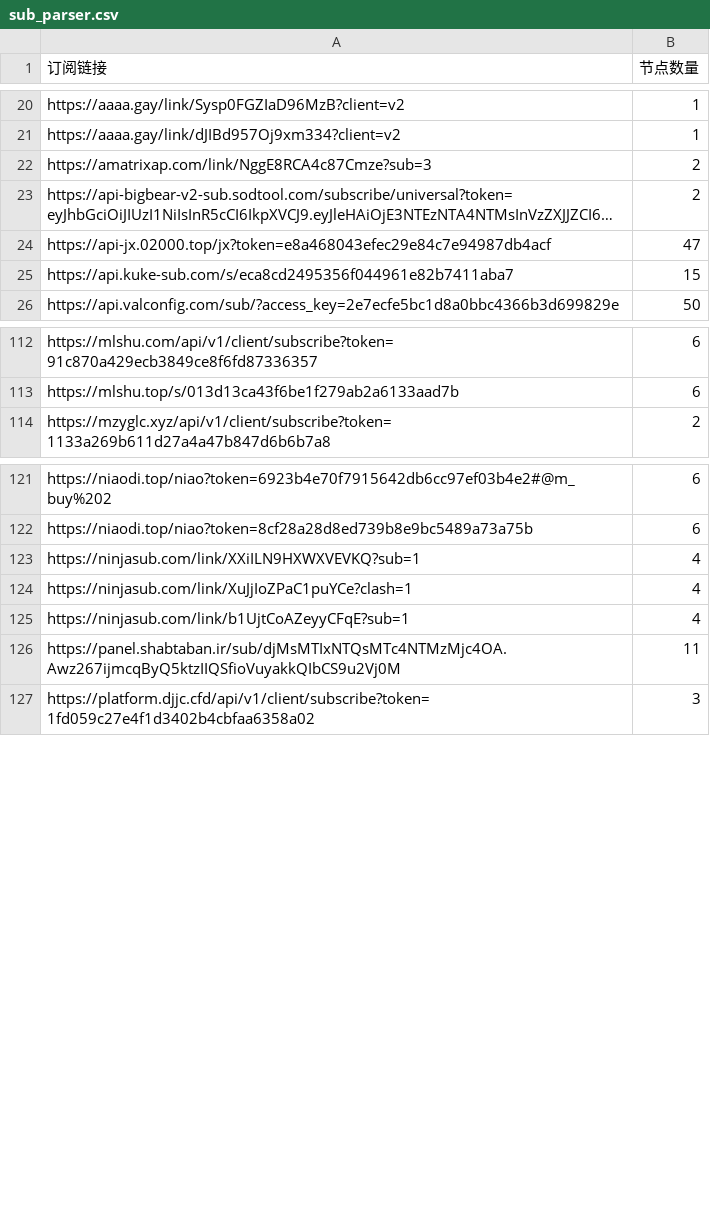
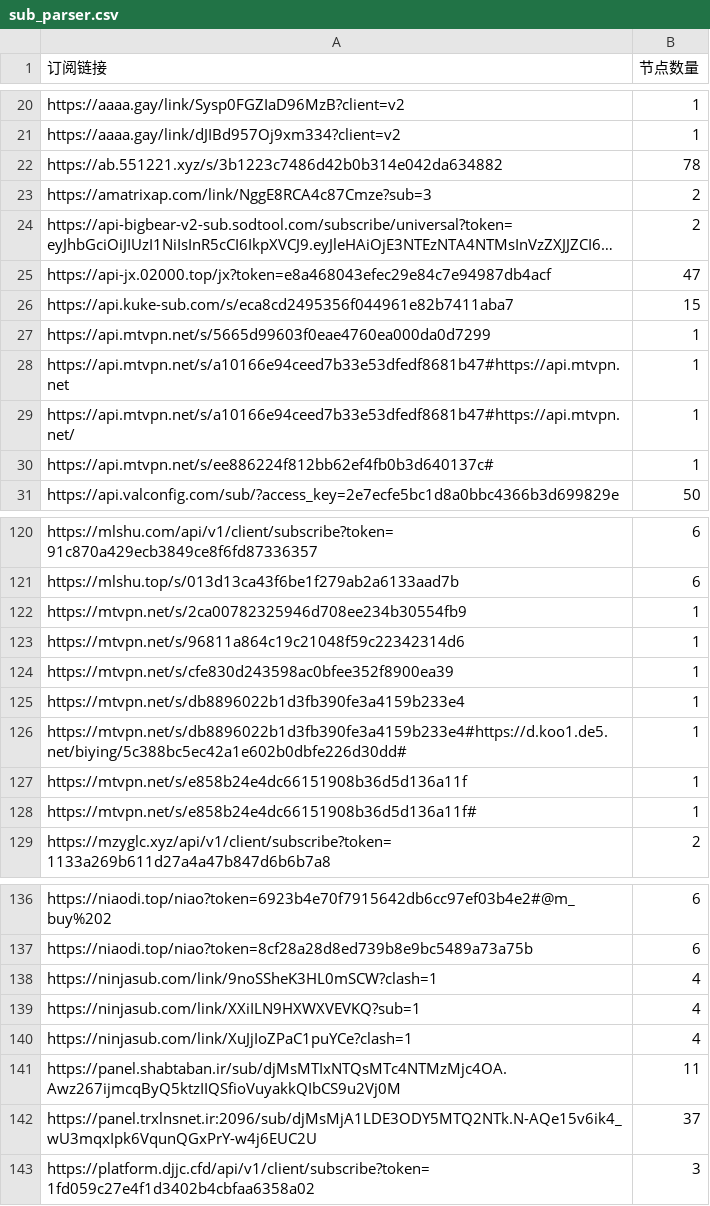
Before and after one commit to ipenwrt/crawler, a CSV file: sub_parser.csv, drawn as a sheet; only a part is shown, gaps mark what is left out; long unchanged cells end in …; the diff covers the shown part only.

```diff
--- a/sub_parser.csv
+++ b/sub_parser.csv
@@ -21,2 +21,3 @@ https://aaaa.gay/link/Sysp0FGZIaD96MzB?client=v2,1
 https://aaaa.gay/link/dJIBd957Oj9xm334?client=v2,1
+https://ab.551221.xyz/s/3b1223c7486d42b0b314e042da634882,78
 https://amatrixap.com/link/NggE8RCA4c87Cmze?sub=3,2
@@ -25,2 +26,6 @@ https://api-jx.02000.top/jx?token=e8a468043efec29e84c7e94987db4acf,47
 https://api.kuke-sub.com/s/eca8cd2495356f044961e82b7411aba7,15
+https://api.mtvpn.net/s/5665d99603f0eae4760ea000da0d7299,1
+https://api.mtvpn.net/s/a10166e94ceed7b33e53dfedf8681b47#https://api.mtvpn.net,1
+https://api.mtvpn.net/s/a10166e94ceed7b33e53dfedf8681b47#https://api.mtvpn.net/,1
+https://api.mtvpn.net/s/ee886224f812bb62ef4fb0b3d640137c#,1
 https://api.valconfig.com/sub/?access_key=2e7ecfe5bc1d8a0bbc4366b3d699829e,50
@@ -113,2 +121,9 @@ https://mlshu.com/api/v1/client/subscribe?token=91c870a429ecb3849ce8f6fd87336357
 https://mlshu.top/s/013d13ca43f6be1f279ab2a6133aad7b,6
+https://mtvpn.net/s/2ca00782325946d708ee234b30554fb9,1
+https://mtvpn.net/s/96811a864c19c21048f59c22342314d6,1
+https://mtvpn.net/s/cfe830d243598ac0bfee352f8900ea39,1
+https://mtvpn.net/s/db8896022b1d3fb390fe3a4159b233e4,1
+https://mtvpn.net/s/db8896022b1d3fb390fe3a4159b233e4#https://d.koo1.de5.net/biying/5c388bc5ec42a1e602b0dbfe226d30dd#,1
+https://mtvpn.net/s/e858b24e4dc66151908b36d5d136a11f,1
+https://mtvpn.net/s/e858b24e4dc66151908b36d5d136a11f#,1
 https://mzyglc.xyz/api/v1/client/subscribe?token=1133a269b611d27a4a47b847d6b6b7a8,2
@@ -122,6 +137,7 @@ https://niaodi.top/niao?token=6923b4e70f7915642db6cc97ef03b4e2#@m_buy%202,6
 https://niaodi.top/niao?token=8cf28a28d8ed739b8e9bc5489a73a75b,6
+https://ninjasub.com/link/9noSSheK3HL0mSCW?clash=1,4
 https://ninjasub.com/link/XXiILN9HXWXVEVKQ?sub=1,4
 https://ninjasub.com/link/XuJjIoZPaC1puYCe?clash=1,4
-https://ninjasub.com/link/b1UjtCoAZeyyCFqE?sub=1,4
 https://panel.shabtaban.ir/sub/djMsMTIxNTQsMTc4NTMzMjc4OA.Awz267ijmcqByQ5ktzIIQSfioVuyakkQIbCS9u2Vj0M,11
+https://panel.trxlnsnet.ir:2096/sub/djMsMjA1LDE3ODY5MTQ2NTk.N-AQe15v6ik4_wU3mqxIpk6VqunQGxPrY-w4j6EUC2U,37
 https://platform.djjc.cfd/api/v1/client/subscribe?token=1fd059c27e4f1d3402b4cbfaa6358a02,3
```
Also changed, not shown: 4 added rows and 11 edited cells elsewhere in this file, 3 other files.
